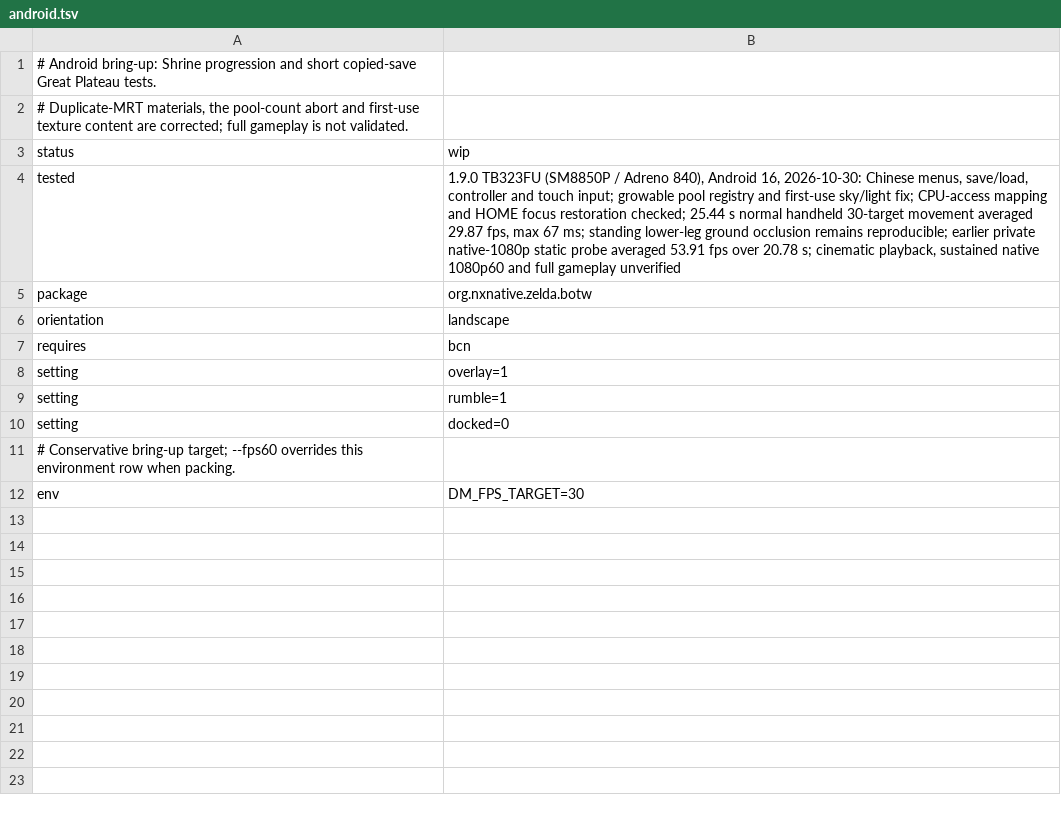
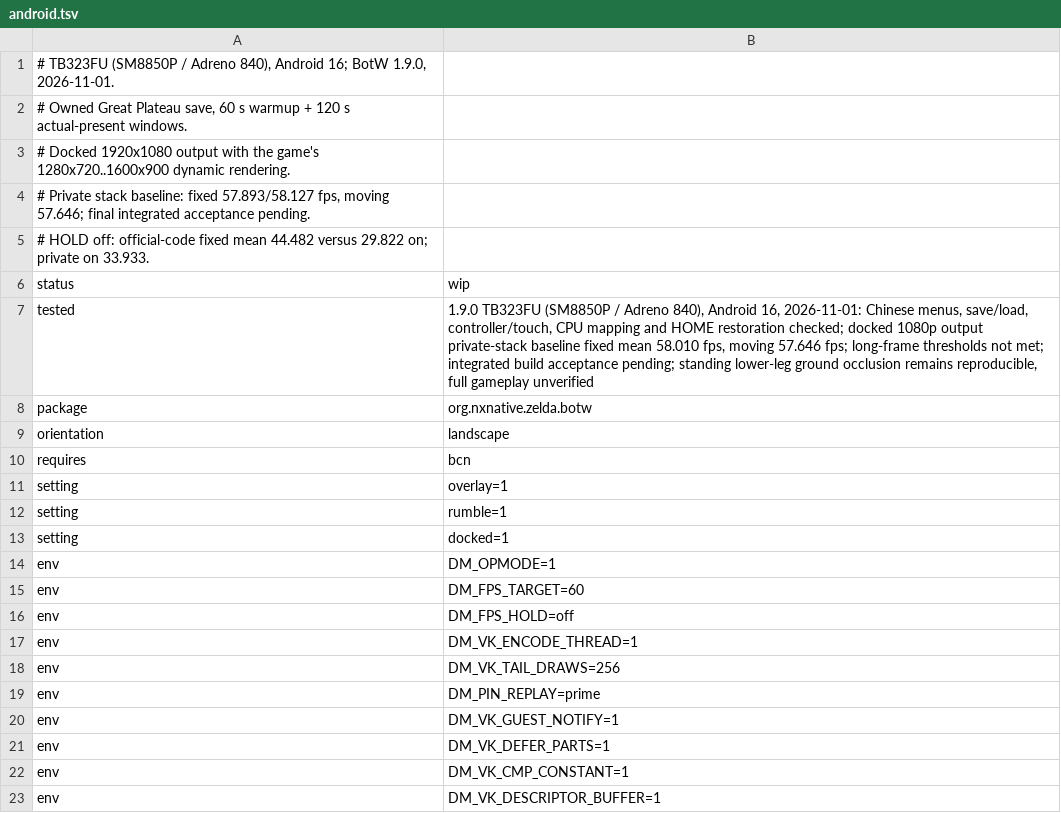
Before and after one commit to shenmintao/nxnative-android, a TSV file: nxnative/dm/games/01007EF00011E000/android.tsv, drawn as a sheet.

Commit message:
perf(botw): select docked 60 fps defaults and disable hold

```diff
--- a/nxnative/dm/games/01007EF00011E000/android.tsv
+++ b/nxnative/dm/games/01007EF00011E000/android.tsv
@@ -1,5 +1,8 @@
-# Android bring-up: Shrine progression and short copied-save Great Plateau tests.
-# Duplicate-MRT materials, the pool-count abort and first-use texture content are corrected; full gameplay is not validated.
+# TB323FU (SM8850P / Adreno 840), Android 16; BotW 1.9.0, 2026-11-01.
+# Owned Great Plateau save, 60 s warmup + 120 s actual-present windows.
+# Docked 1920x1080 output with the game's 1280x720..1600x900 dynamic rendering.
+# Private stack baseline: fixed 57.893/58.127 fps, moving 57.646; final integrated acceptance pending.
+# HOLD off: official-code fixed mean 44.482 versus 29.822 on; private on 33.933.
 status	wip
-tested	1.9.0 TB323FU (SM8850P / Adreno 840), Android 16, 2026-10-30: Chinese menus, save/load, controller and touch input; growable pool registry and first-use sky/light fix; CPU-access mapping and HOME focus restoration checked; 25.44 s normal handheld 30-target movement averaged 29.87 fps, max 67 ms; standing lower-leg ground occlusion remains reproducible; earlier private native-1080p static probe averaged 53.91 fps over 20.78 s; cinematic playback, sustained native 1080p60 and full gameplay unverified
+tested	1.9.0 TB323FU (SM8850P / Adreno 840), Android 16, 2026-11-01: Chinese menus, save/load, controller/touch, CPU mapping and HOME restoration checked; docked 1080p output private-stack baseline fixed mean 58.010 fps, moving 57.646 fps; long-frame thresholds not met; integrated build acceptance pending; standing lower-leg ground occlusion remains reproducible, full gameplay unverified
 package	org.nxnative.zelda.botw
@@ -9,4 +12,12 @@ setting	overlay=1
 setting	rumble=1
-setting	docked=0
-# Conservative bring-up target; --fps60 overrides this environment row when packing.
-env	DM_FPS_TARGET=30
+setting	docked=1
+env	DM_OPMODE=1
+env	DM_FPS_TARGET=60
+env	DM_FPS_HOLD=off
+env	DM_VK_ENCODE_THREAD=1
+env	DM_VK_TAIL_DRAWS=256
+env	DM_PIN_REPLAY=prime
+env	DM_VK_GUEST_NOTIFY=1
+env	DM_VK_DEFER_PARTS=1
+env	DM_VK_CMP_CONSTANT=1
+env	DM_VK_DESCRIPTOR_BUFFER=1
```
